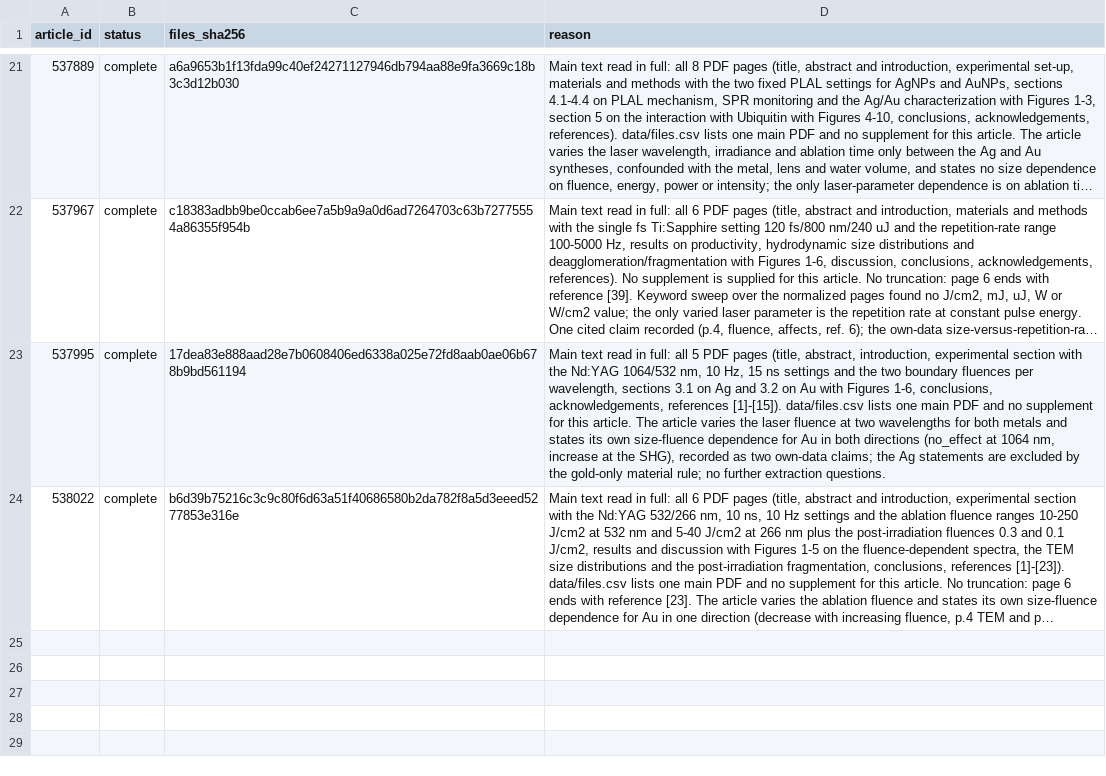
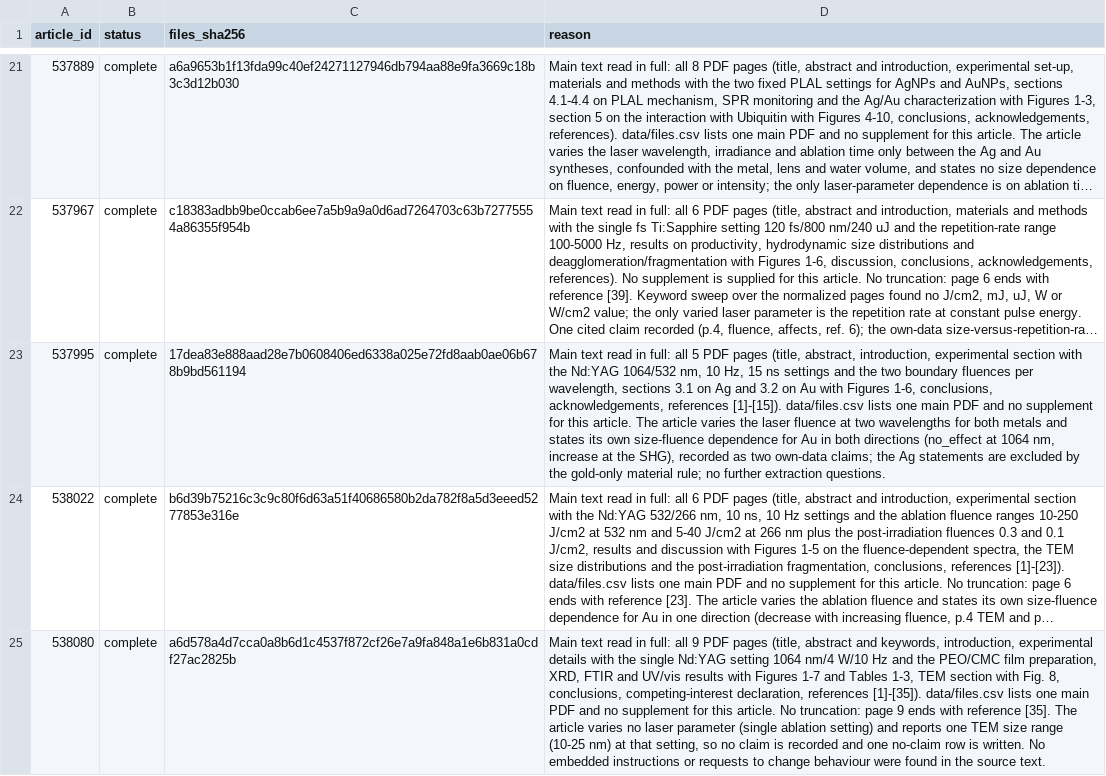
Before and after one commit to Kaldarinz/ai4science_proj, a CSV file: results/extraction_status.csv, drawn as a sheet; only a part is shown, gaps mark what is left out; long unchanged cells end in …; the diff names each change by its address in the sheet, - before the commit and + after, or states it on an @@ line.

```diff
--- a/results/extraction_status.csv
+++ b/results/extraction_status.csv
+row 25: 538080 | complete | a6d578a4d7cca0a8b6d1c4537f872cf26e7a9fa848a1e6b831a0cdf27ac2825b | Main text read in full: all 9 PDF pages (title, abstract and keywords, introduction, experimental details with the single Nd:YAG setting 1064 nm/4 W/10 Hz and the PEO/CMC film preparation, XRD, FTIR and UV/vis results with Figures 1-7 and Tables 1-3, TEM section with Fig. 8, conclusions, competing-interest declaration, references [1]-[35]). data/files.csv lists one main PDF and no supplement for this article. No truncation: page 9 ends with reference [35]. The article varies no laser parameter (single ablation setting) and reports one TEM size range (10-25 nm) at that setting, so no claim is recorded and one no-claim row is written. No embedded instructions or requests to change behaviour were found in the source text.
```
Also changed, not shown: results/no_claims.csv, 1 other file.
